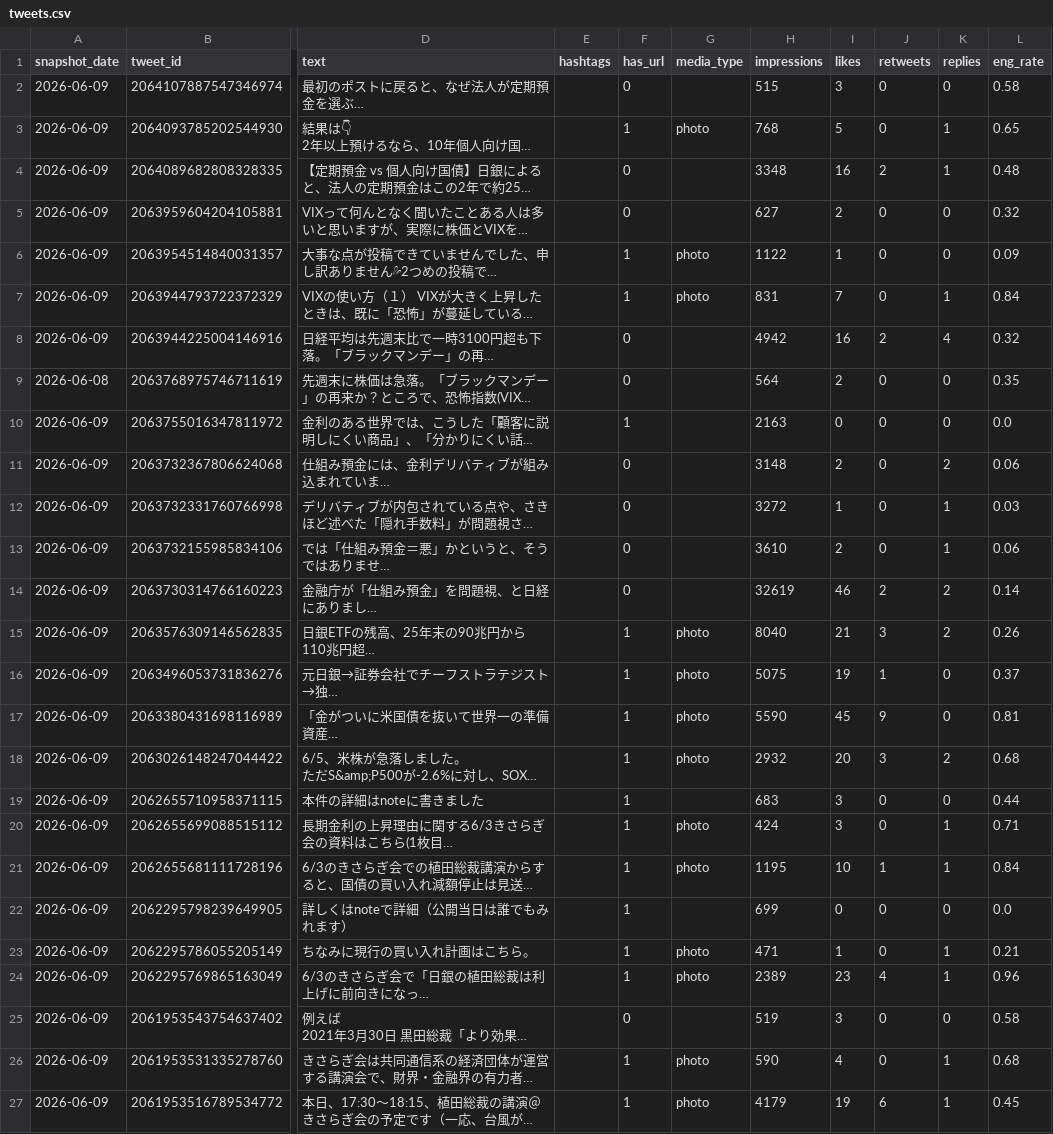
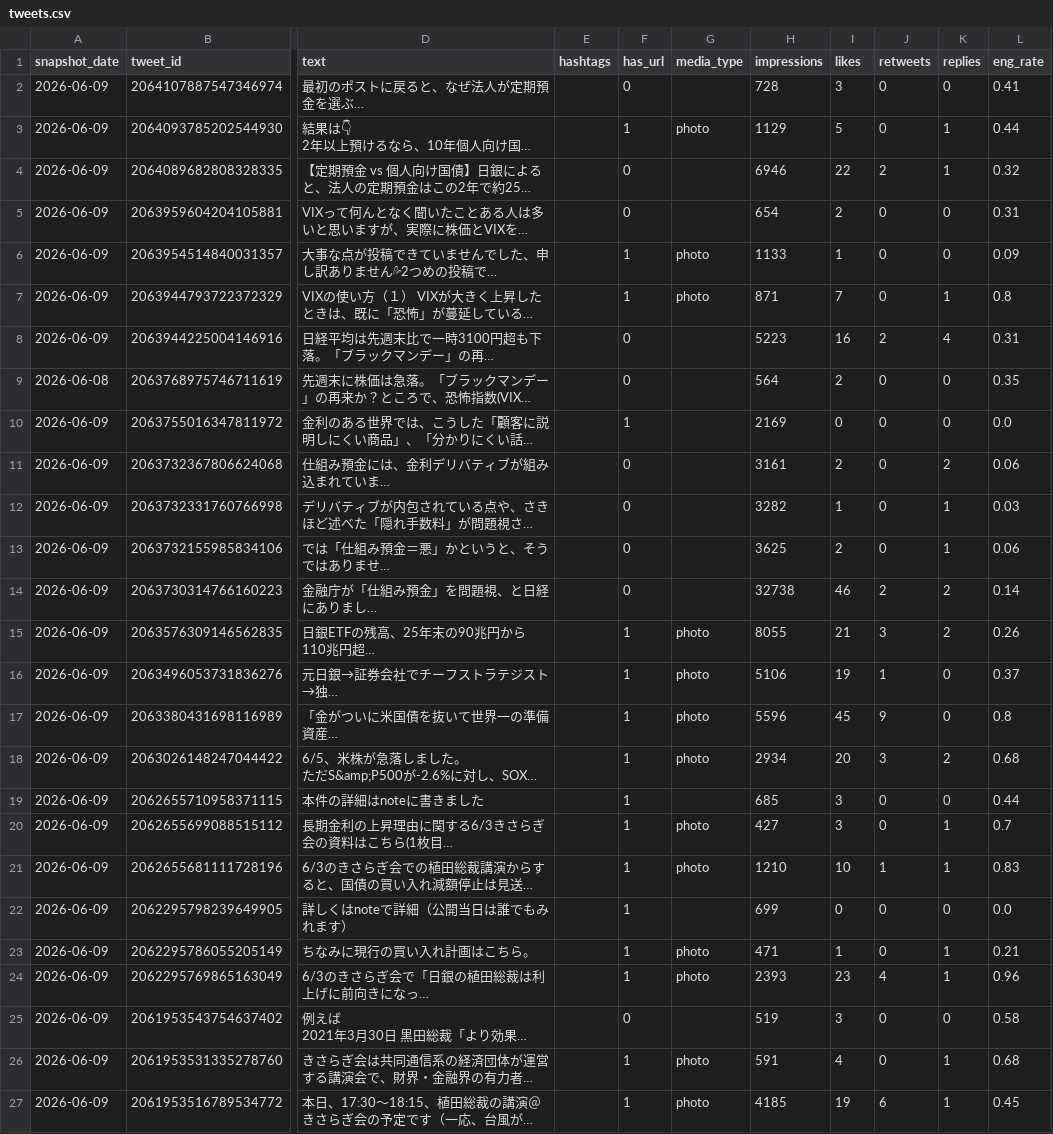
Before and after one commit to take-cmd-web/X_follower, a CSV file: data/tweets.csv, drawn as a sheet; only a part is shown, gaps mark what is left out; long unchanged cells end in …; the diff covers the shown part only; the diff names each change by its address in the sheet, - before the commit and + after, or states it on an @@ line.

```diff
--- a/data/tweets.csv
+++ b/data/tweets.csv
-H2 (impressions): 515
+H2 (impressions): 728
-L2 (eng_rate): 0.58
+L2 (eng_rate): 0.41
-H3 (impressions): 768
+H3 (impressions): 1129
-L3 (eng_rate): 0.65
+L3 (eng_rate): 0.44
-H4 (impressions): 3348
+H4 (impressions): 6946
-I4 (likes): 16
+I4 (likes): 22
-L4 (eng_rate): 0.48
+L4 (eng_rate): 0.32
-H5 (impressions): 627
+H5 (impressions): 654
-L5 (eng_rate): 0.32
+L5 (eng_rate): 0.31
-H6 (impressions): 1122
+H6 (impressions): 1133
-H7 (impressions): 831
+H7 (impressions): 871
-L7 (eng_rate): 0.84
+L7 (eng_rate): 0.8
-H8 (impressions): 4942
+H8 (impressions): 5223
-L8 (eng_rate): 0.32
+L8 (eng_rate): 0.31
-H10 (impressions): 2163
+H10 (impressions): 2169
-H11 (impressions): 3148
+H11 (impressions): 3161
-H12 (impressions): 3272
+H12 (impressions): 3282
-H13 (impressions): 3610
+H13 (impressions): 3625
-H14 (impressions): 32619
+H14 (impressions): 32738
-H15 (impressions): 8040
+H15 (impressions): 8055
-H16 (impressions): 5075
+H16 (impressions): 5106
-H17 (impressions): 5590
+H17 (impressions): 5596
-L17 (eng_rate): 0.81
+L17 (eng_rate): 0.8
-H18 (impressions): 2932
+H18 (impressions): 2934
-H19 (impressions): 683
+H19 (impressions): 685
-H20 (impressions): 424
+H20 (impressions): 427
-L20 (eng_rate): 0.71
+L20 (eng_rate): 0.7
-H21 (impressions): 1195
+H21 (impressions): 1210
-L21 (eng_rate): 0.84
+L21 (eng_rate): 0.83
-H24 (impressions): 2389
+H24 (impressions): 2393
-H26 (impressions): 590
+H26 (impressions): 591
-H27 (impressions): 4179
+H27 (impressions): 4185
```
Also changed, not shown: 14 edited cells elsewhere in this file, data/followers.csv.
